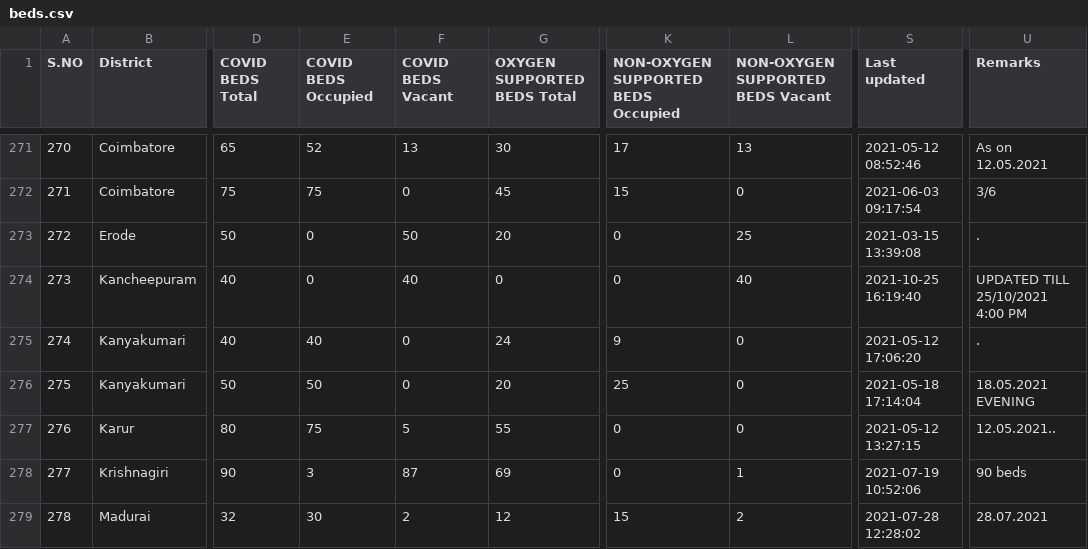
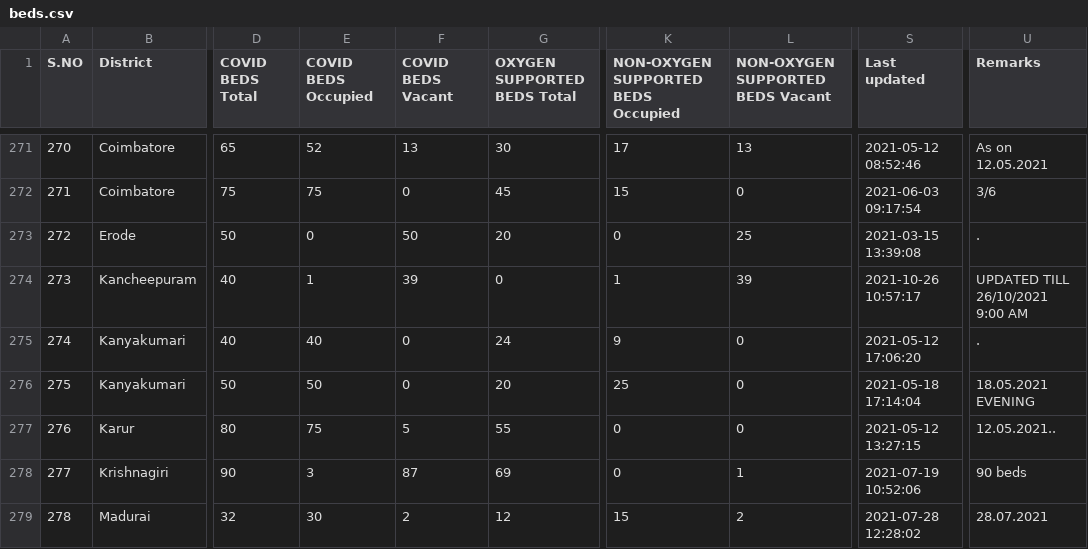
Before and after one commit to stopcoronatn/stopcoronatn.github.io, a CSV file: data/beds.csv, drawn as a sheet; only a part is shown, gaps mark what is left out; the diff names each change by its address in the sheet, - before the commit and + after, or states it on an @@ line.

```diff
--- a/data/beds.csv
+++ b/data/beds.csv
-E274 (COVID BEDS Occupied): 0
+E274 (COVID BEDS Occupied): 1
-F274 (COVID BEDS Vacant): 40
+F274 (COVID BEDS Vacant): 39
-K274: 0
+K274: 1
-L274 (NON-OXYGEN SUPPORTED BEDS Vacant): 40
+L274 (NON-OXYGEN SUPPORTED BEDS Vacant): 39
-S274 (Last updated): 2021-10-25 16:19:40
+S274 (Last updated): 2021-10-26 10:57:17
-U274 (Remarks): UPDATED TILL 25/10/2021 4:00 PM
+U274 (Remarks): UPDATED TILL 26/10/2021 9:00 AM
```
